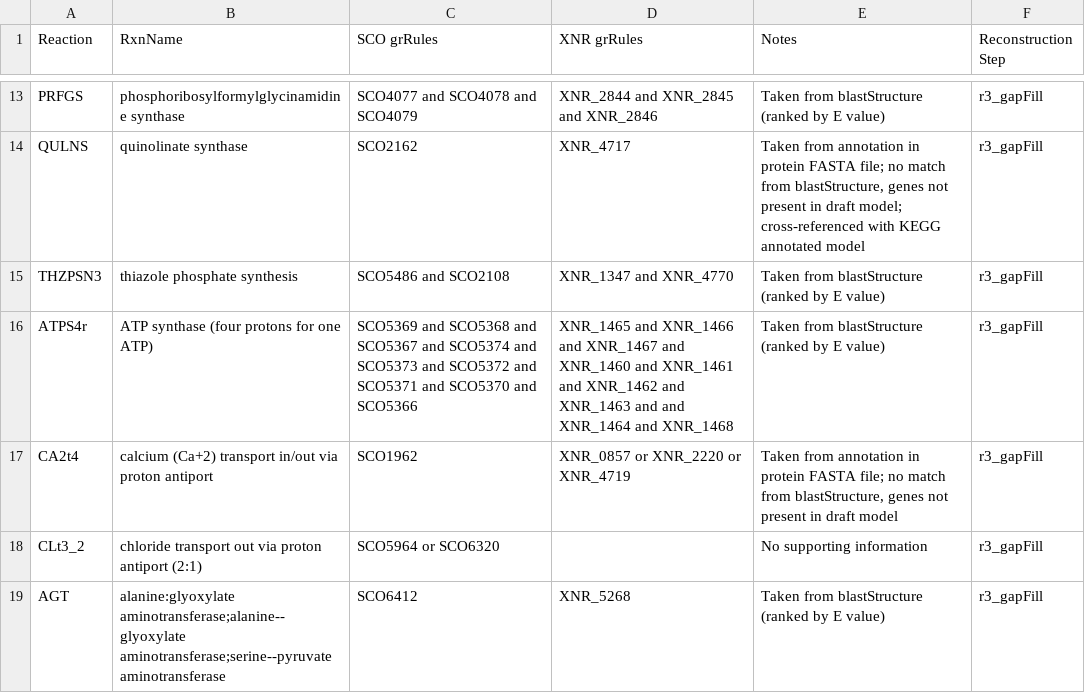
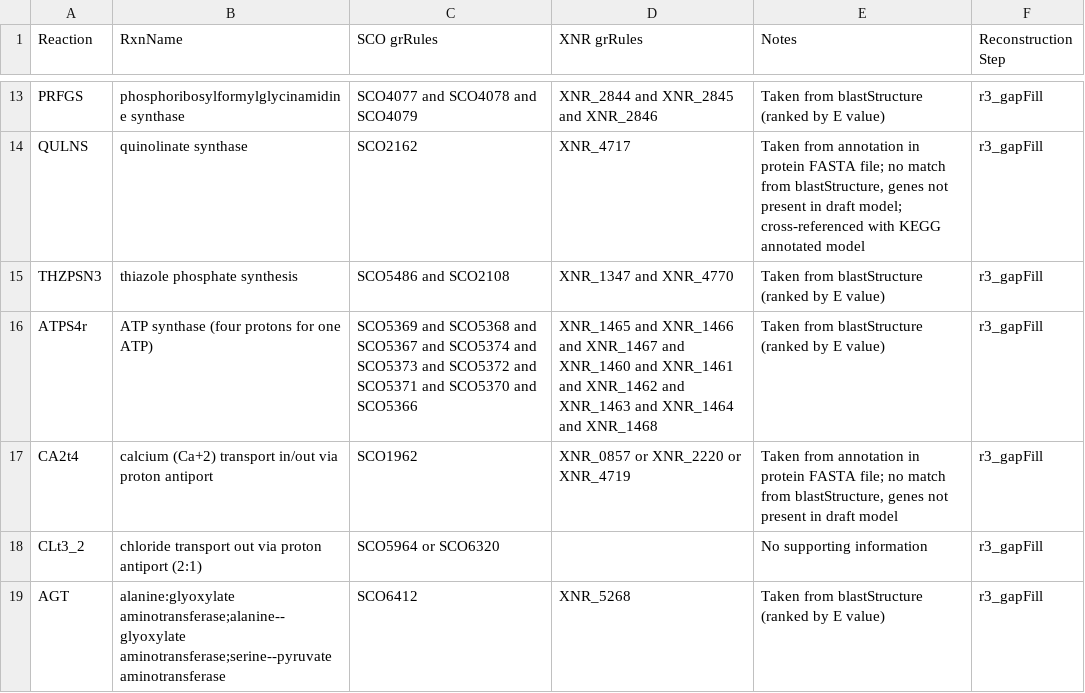
Before and after one commit to SysBioChalmers/Salb-GEM, a CSV file: ComplementaryData/reconstruction/updatedGrRules.csv, drawn as a sheet; only a part is shown, gaps mark what is left out.

Commit message:
Fix script and file dependencies for reconstruction
Made changes to comments and documentation. Variables changed in r6b_addKEGGRxns to execute properly. Corrected erroneous grRule in .csv file.

```diff
--- a/ComplementaryData/reconstruction/updatedGrRules.csv
+++ b/ComplementaryData/reconstruction/updatedGrRules.csv
@@ -15,3 +15,3 @@ QULNS	quinolinate synthase	SCO2162	XNR_4717	Taken from annotation in protein FAS
 THZPSN3	thiazole phosphate synthesis	SCO5486 and SCO2108	XNR_1347 and XNR_4770	Taken from blastStructure (ranked by E value)	r3_gapFill
-ATPS4r	ATP synthase (four protons for one ATP)	SCO5369 and SCO5368 and SCO5367 and SCO5374 and SCO5373 and SCO5372 and SCO5371 and SCO5370 and SCO5366	XNR_1465 and XNR_1466 and XNR_1467 and XNR_1460 and XNR_1461 and XNR_1462 and XNR_1463 and and XNR_1464 and XNR_1468	Taken from blastStructure (ranked by E value)	r3_gapFill
+ATPS4r	ATP synthase (four protons for one ATP)	SCO5369 and SCO5368 and SCO5367 and SCO5374 and SCO5373 and SCO5372 and SCO5371 and SCO5370 and SCO5366	XNR_1465 and XNR_1466 and XNR_1467 and XNR_1460 and XNR_1461 and XNR_1462 and XNR_1463 and XNR_1464 and XNR_1468	Taken from blastStructure (ranked by E value)	r3_gapFill
 CA2t4	calcium (Ca+2) transport in/out via proton antiport	SCO1962	XNR_0857 or XNR_2220 or XNR_4719	Taken from annotation in protein FASTA file; no match from blastStructure, genes not present in draft model	r3_gapFill
```
Also changed, not shown: 4 other files.
